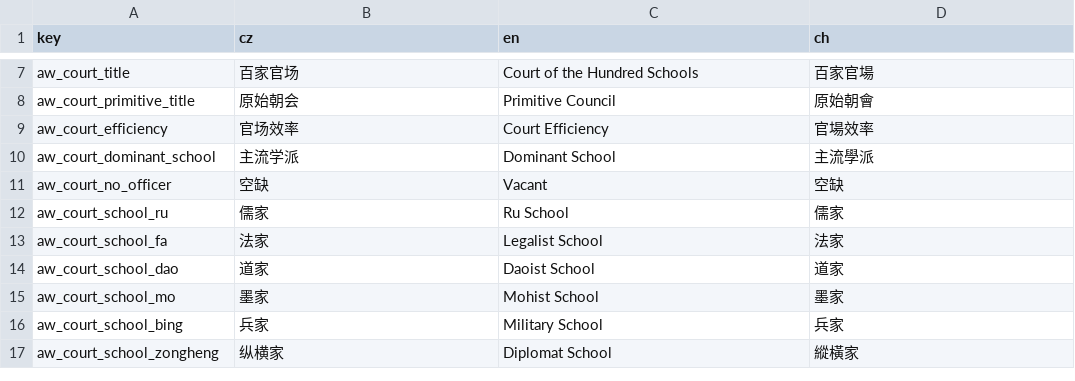
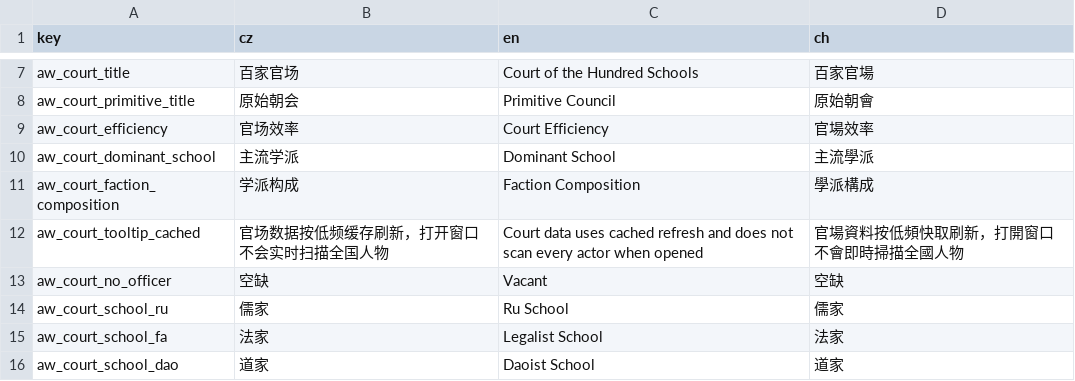
Before and after one commit to monpai-lover/AncientWarfare3.0, a CSV file: Locales/aw3_court.csv, drawn as a sheet; only a part is shown, gaps mark what is left out; the shorter side is filled out with more unchanged rows.

Commit message:
Add court window and kingdom entry

```diff
--- a/Locales/aw3_court.csv
+++ b/Locales/aw3_court.csv
@@ -10,2 +10,4 @@ aw_court_efficiency,官场效率,Court Efficiency,官場效率
 aw_court_dominant_school,主流学派,Dominant School,主流學派
+aw_court_faction_composition,学派构成,Faction Composition,學派構成
+aw_court_tooltip_cached,官场数据按低频缓存刷新，打开窗口不会实时扫描全国人物,Court data uses cached refresh and does not scan every actor when opened,官場資料按低頻快取刷新，打開窗口不會即時掃描全國人物
 aw_court_no_officer,空缺,Vacant,空缺
```
Also changed, not shown: 5 other files.
